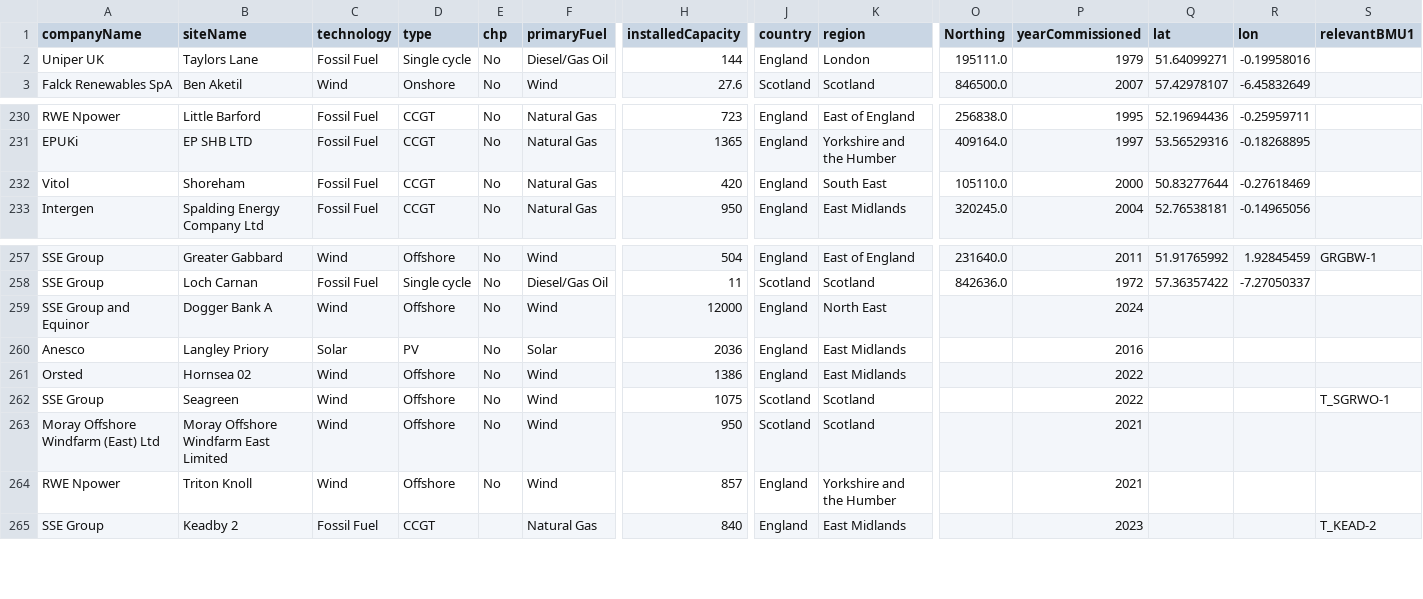
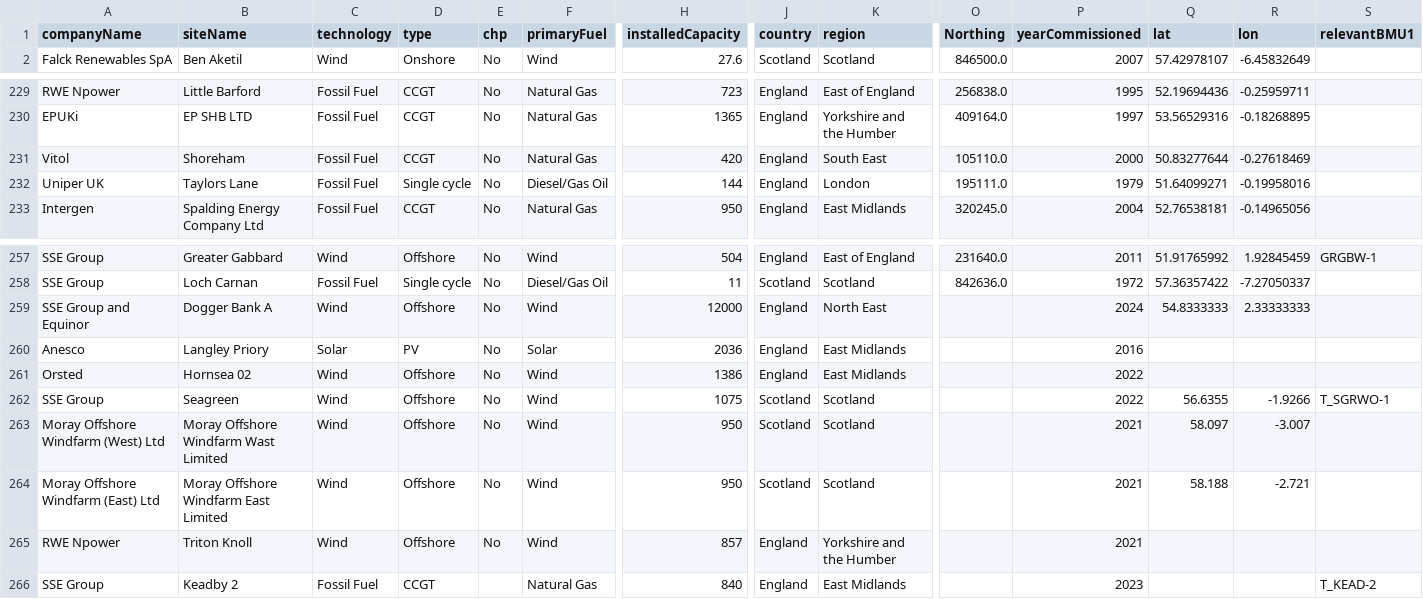
Before and after one commit to alfee77/Generation-Map, a CSV file: Dukes+Long+Lat+BMU deets.csv, drawn as a sheet; only a part is shown, gaps mark what is left out; addresses are those after the commit; rows hold the shown columns only; the diff names each change by its address in the sheet, - before the commit and + after, or states it on an @@ line.

```diff
--- a/Dukes+Long+Lat+BMU deets.csv
+++ b/Dukes+Long+Lat+BMU deets.csv
@@ row 2 moved to row 232: Uniper UK @@
-Q259 (lat): (empty)
+Q259 (lat): 54.8333333
-R259 (lon): (empty)
+R259 (lon): 2.33333333
-Q262 (lat): (empty)
+Q262 (lat): 56.6355
-R262 (lon): (empty)
+R262 (lon): -1.9266
+row 263: Moray Offshore Windfarm (West) Ltd | Moray Offshore Windfarm Wast Limited | Wind | Offshore | No | Wind | 950 | Scotland | Scotland |  | 2021 | 58.097 | -3.007
-Q264 (lat): (empty)
+Q264 (lat): 58.188
-R264 (lon): (empty)
+R264 (lon): -2.721
```
Also changed, not shown: 5 other files.
